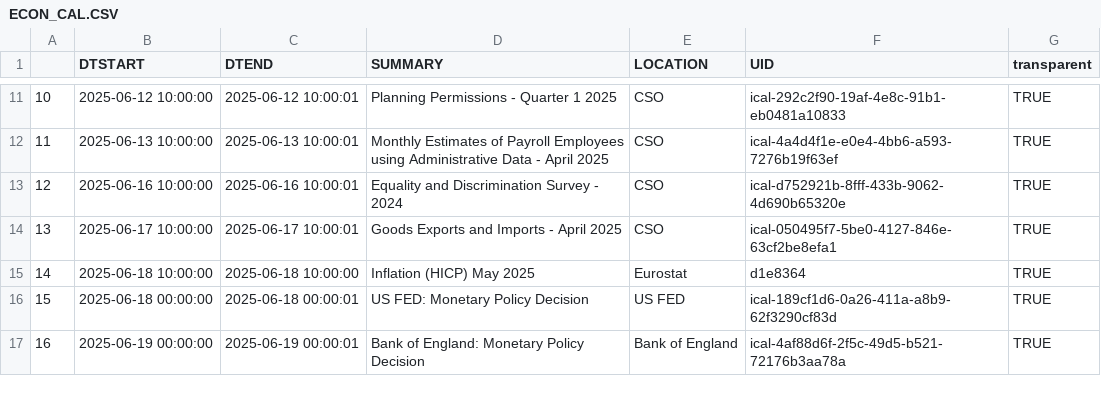
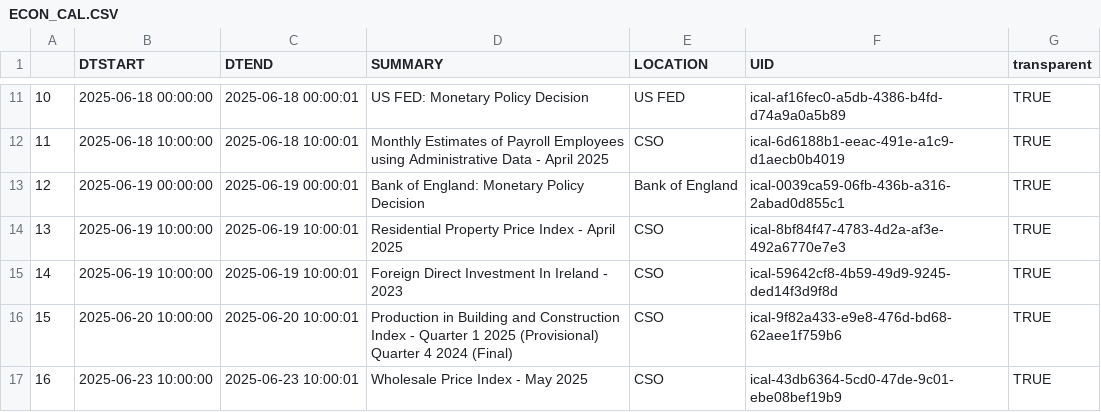
Before and after one commit to mflanagan201/gcal_auto, a CSV file: ECON_CAL.CSV, drawn as a sheet; only a part is shown, gaps mark what is left out; the diff covers the shown part only.

```diff
--- a/ECON_CAL.CSV
+++ b/ECON_CAL.CSV
@@ -11,7 +11,7 @@
-"10","2025-06-12 10:00:00","2025-06-12 10:00:01","Planning Permissions -  Quarter 1 2025","CSO","ical-292c2f90-19af-4e8c-91b1-eb0481a10833","TRUE"
-"11","2025-06-13 10:00:00","2025-06-13 10:00:01","Monthly Estimates of Payroll Employees using Administrative Data -  April 2025","CSO","ical-4a4d4f1e-e0e4-4bb6-a593-7276b19f63ef","TRUE"
-"12","2025-06-16 10:00:00","2025-06-16 10:00:01","Equality and Discrimination Survey  -  2024","CSO","ical-d752921b-8fff-433b-9062-4d690b65320e","TRUE"
-"13","2025-06-17 10:00:00","2025-06-17 10:00:01","Goods Exports and Imports -  April 2025","CSO","ical-050495f7-5be0-4127-846e-63cf2be8efa1","TRUE"
-"14","2025-06-18 10:00:00","2025-06-18 10:00:00","Inflation (HICP) May 2025","Eurostat","d1e8364","TRUE"
-"15","2025-06-18 00:00:00","2025-06-18 00:00:01","US FED: Monetary Policy Decision","US FED","ical-189cf1d6-0a26-411a-a8b9-62f3290cf83d","TRUE"
-"16","2025-06-19 00:00:00","2025-06-19 00:00:01","Bank of England: Monetary Policy Decision","Bank of England","ical-4af88d6f-2f5c-49d5-b521-72176b3aa78a","TRUE"
+"10","2025-06-18 00:00:00","2025-06-18 00:00:01","US FED: Monetary Policy Decision","US FED","ical-af16fec0-a5db-4386-b4fd-d74a9a0a5b89","TRUE"
+"11","2025-06-18 10:00:00","2025-06-18 10:00:01","Monthly Estimates of Payroll Employees using Administrative Data -  April 2025","CSO","ical-6d6188b1-eeac-491e-a1c9-d1aecb0b4019","TRUE"
+"12","2025-06-19 00:00:00","2025-06-19 00:00:01","Bank of England: Monetary Policy Decision","Bank of England","ical-0039ca59-06fb-436b-a316-2abad0d855c1","TRUE"
+"13","2025-06-19 10:00:00","2025-06-19 10:00:01","Residential Property Price Index -  April 2025","CSO","ical-8bf84f47-4783-4d2a-af3e-492a6770e7e3","TRUE"
+"14","2025-06-19 10:00:00","2025-06-19 10:00:01","Foreign Direct Investment In Ireland -  2023","CSO","ical-59642cf8-4b59-49d9-9245-ded14f3d9f8d","TRUE"
+"15","2025-06-20 10:00:00","2025-06-20 10:00:01","Production in Building and Construction Index -  Quarter 1 2025 (Provisional) Quarter 4 2024 (Final)","CSO","ical-9f82a433-e9e8-476d-bd68-62aee1f759b6","TRUE"
+"16","2025-06-23 10:00:00","2025-06-23 10:00:01","Wholesale Price Index -  May 2025","CSO","ical-43db6364-5cd0-47de-9c01-ebe08bef19b9","TRUE"
```
Also changed, not shown: 135 edited cells elsewhere in this file.
